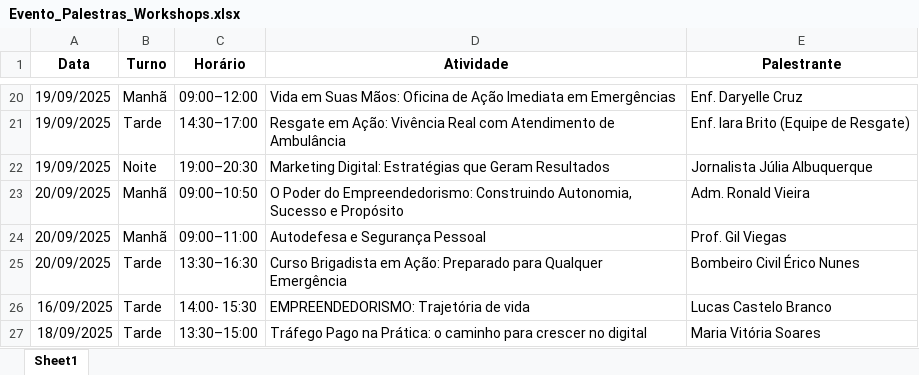
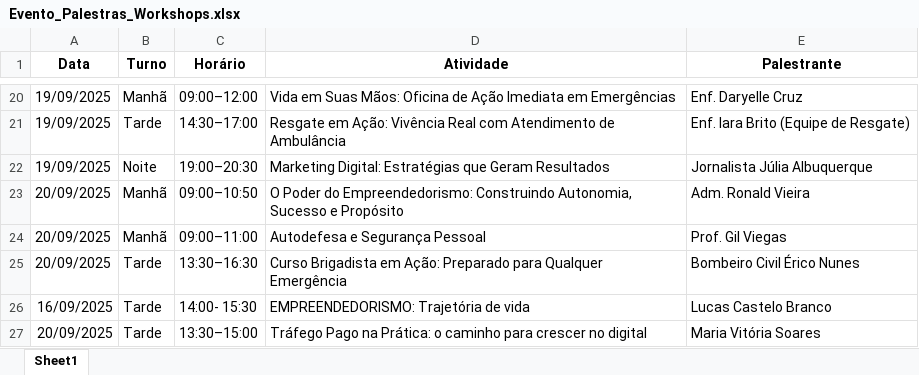
Before and after one commit to lguimorais/Cronograma-Evento-Grau, an Excel workbook: Evento_Palestras_Workshops.xlsx, sheet Sheet1, drawn as a sheet; only a part is shown, gaps mark what is left out; values as stored, in another font and other column widths than the file's, no borders; the diff names each change by its address in the sheet, - before the commit and + after, or states it on an @@ line.

```diff
--- a/Evento_Palestras_Workshops.xlsx (sheet Sheet1)
+++ b/Evento_Palestras_Workshops.xlsx (sheet Sheet1)
-A27 (Data): 18/09/2025
+A27 (Data): 20/09/2025
```
Also changed, not shown: Evento_Acoes_Sociais.xlsx.
